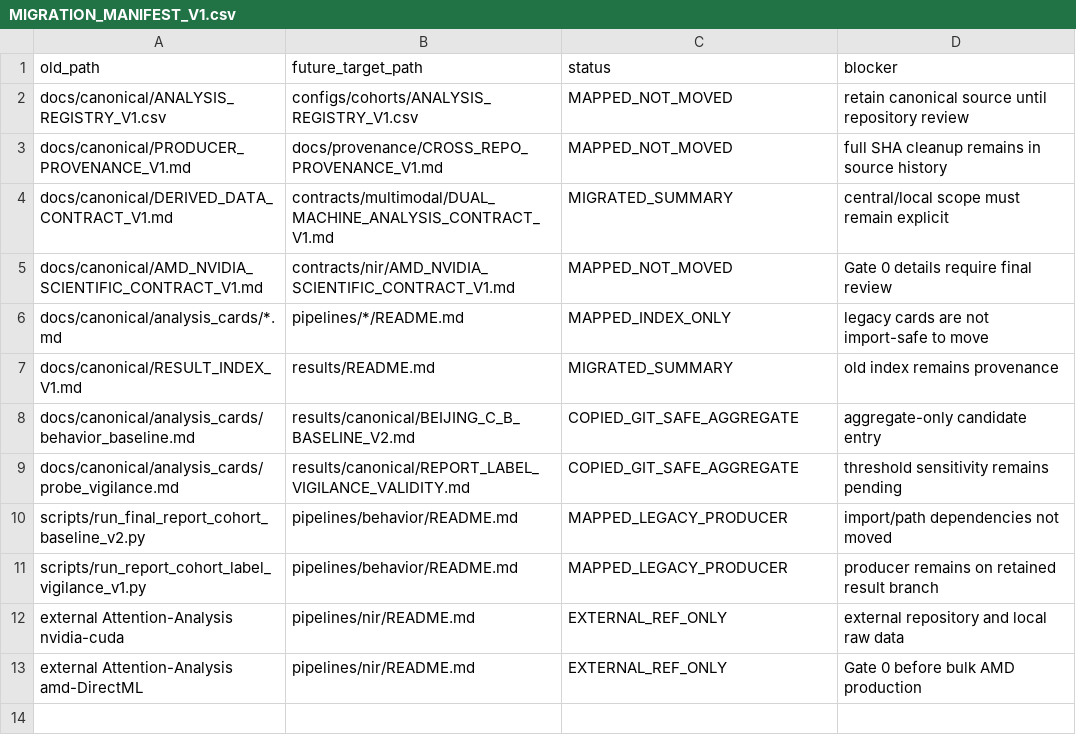
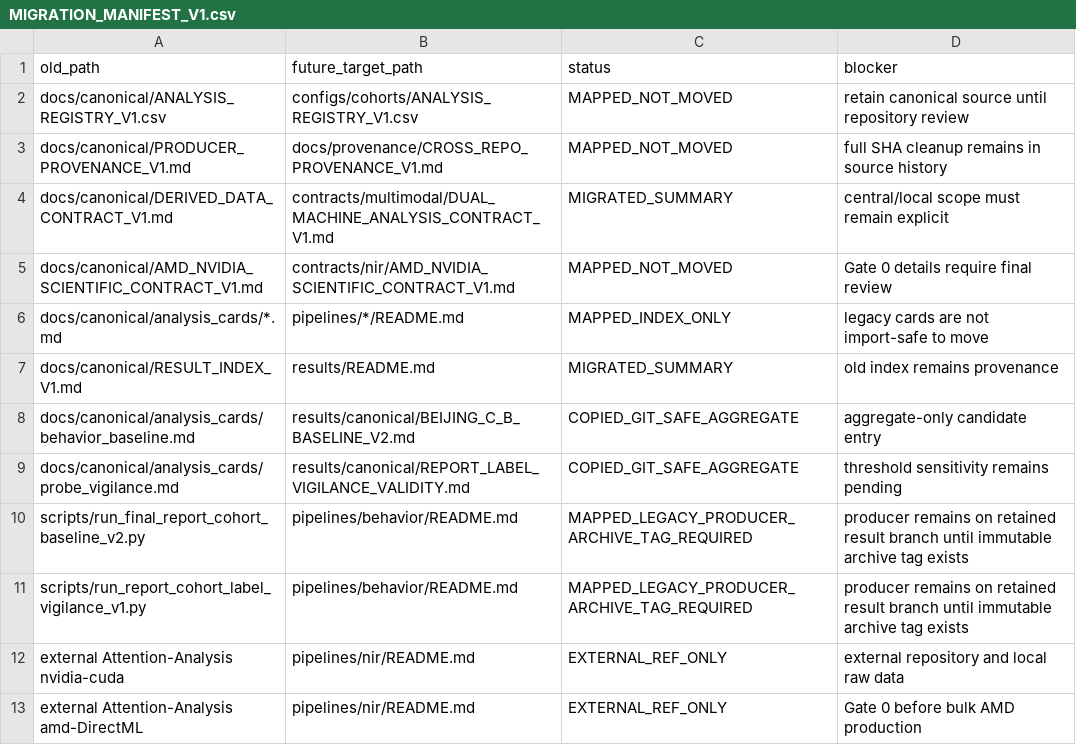
Before and after one commit to greenboo26/focuswave-multimodal-attention-analysis, a CSV file: docs/repository/MIGRATION_MANIFEST_V1.csv, drawn as a sheet.

```diff
--- a/docs/repository/MIGRATION_MANIFEST_V1.csv
+++ b/docs/repository/MIGRATION_MANIFEST_V1.csv
@@ -9,4 +9,4 @@ docs/canonical/analysis_cards/behavior_baseline.md,results/canonical/BEIJING_C_B
 docs/canonical/analysis_cards/probe_vigilance.md,results/canonical/REPORT_LABEL_VIGILANCE_VALIDITY.md,COPIED_GIT_SAFE_AGGREGATE,threshold sensitivity remains pending
-scripts/run_final_report_cohort_baseline_v2.py,pipelines/behavior/README.md,MAPPED_LEGACY_PRODUCER,import/path dependencies not moved
-scripts/run_report_cohort_label_vigilance_v1.py,pipelines/behavior/README.md,MAPPED_LEGACY_PRODUCER,producer remains on retained result branch
+scripts/run_final_report_cohort_baseline_v2.py,pipelines/behavior/README.md,MAPPED_LEGACY_PRODUCER_ARCHIVE_TAG_REQUIRED,producer remains on retained result branch until immutable archive tag exists
+scripts/run_report_cohort_label_vigilance_v1.py,pipelines/behavior/README.md,MAPPED_LEGACY_PRODUCER_ARCHIVE_TAG_REQUIRED,producer remains on retained result branch until immutable archive tag exists
 external Attention-Analysis nvidia-cuda,pipelines/nir/README.md,EXTERNAL_REF_ONLY,external repository and local raw data
```
Also changed, not shown: docs/repository/BRANCH_RETIREMENT_MATRIX_V1.csv, 12 other files.
